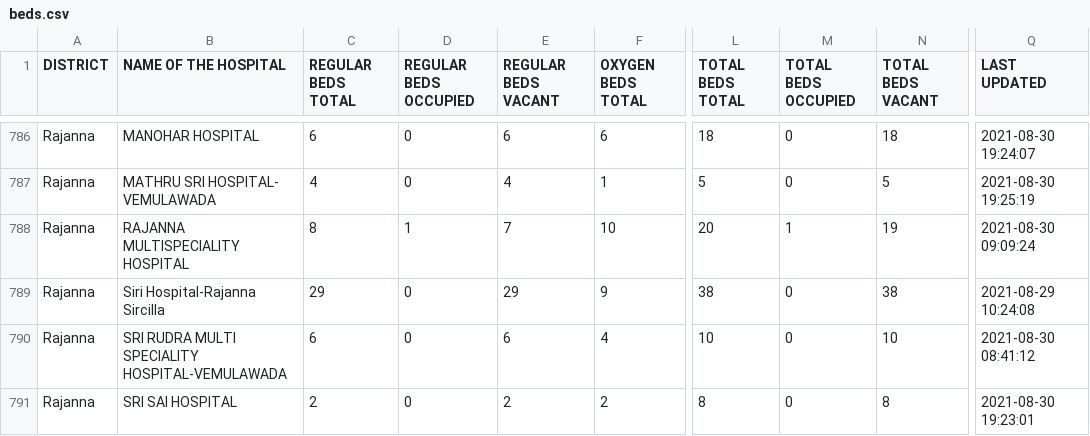
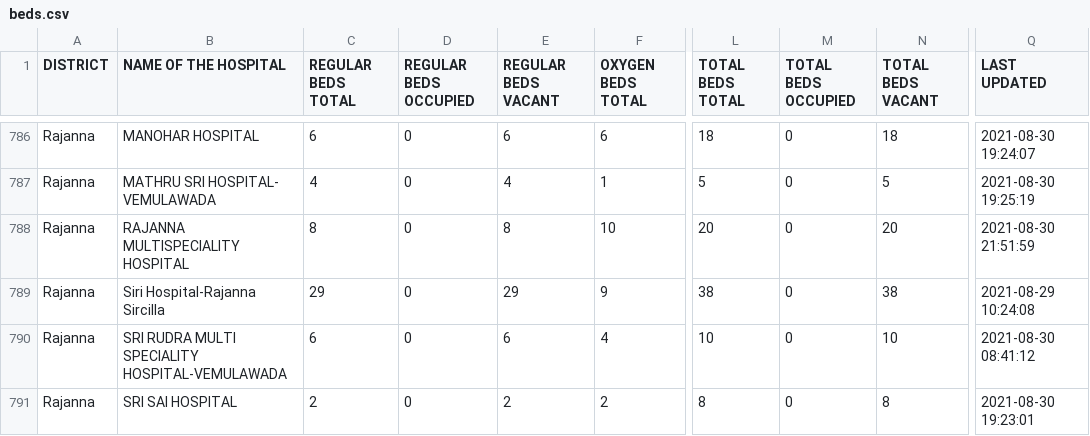
Before and after one commit to neshkatrapati/covid-telangana.github.io, a CSV file: data/beds.csv, drawn as a sheet; only a part is shown, gaps mark what is left out; the diff covers the shown part only; the diff names each change by its address in the sheet, - before the commit and + after, or states it on an @@ line.

```diff
--- a/data/beds.csv
+++ b/data/beds.csv
-D788 (REGULAR BEDS OCCUPIED): 1
+D788 (REGULAR BEDS OCCUPIED): 0
-E788 (REGULAR BEDS VACANT): 7
+E788 (REGULAR BEDS VACANT): 8
-M788 (TOTAL BEDS OCCUPIED): 1
+M788 (TOTAL BEDS OCCUPIED): 0
-N788 (TOTAL BEDS VACANT): 19
+N788 (TOTAL BEDS VACANT): 20
-Q788 (LAST UPDATED): 2021-08-30 09:09:24
+Q788 (LAST UPDATED): 2021-08-30 21:51:59
```
Also changed, not shown: 58 edited cells elsewhere in this file.
